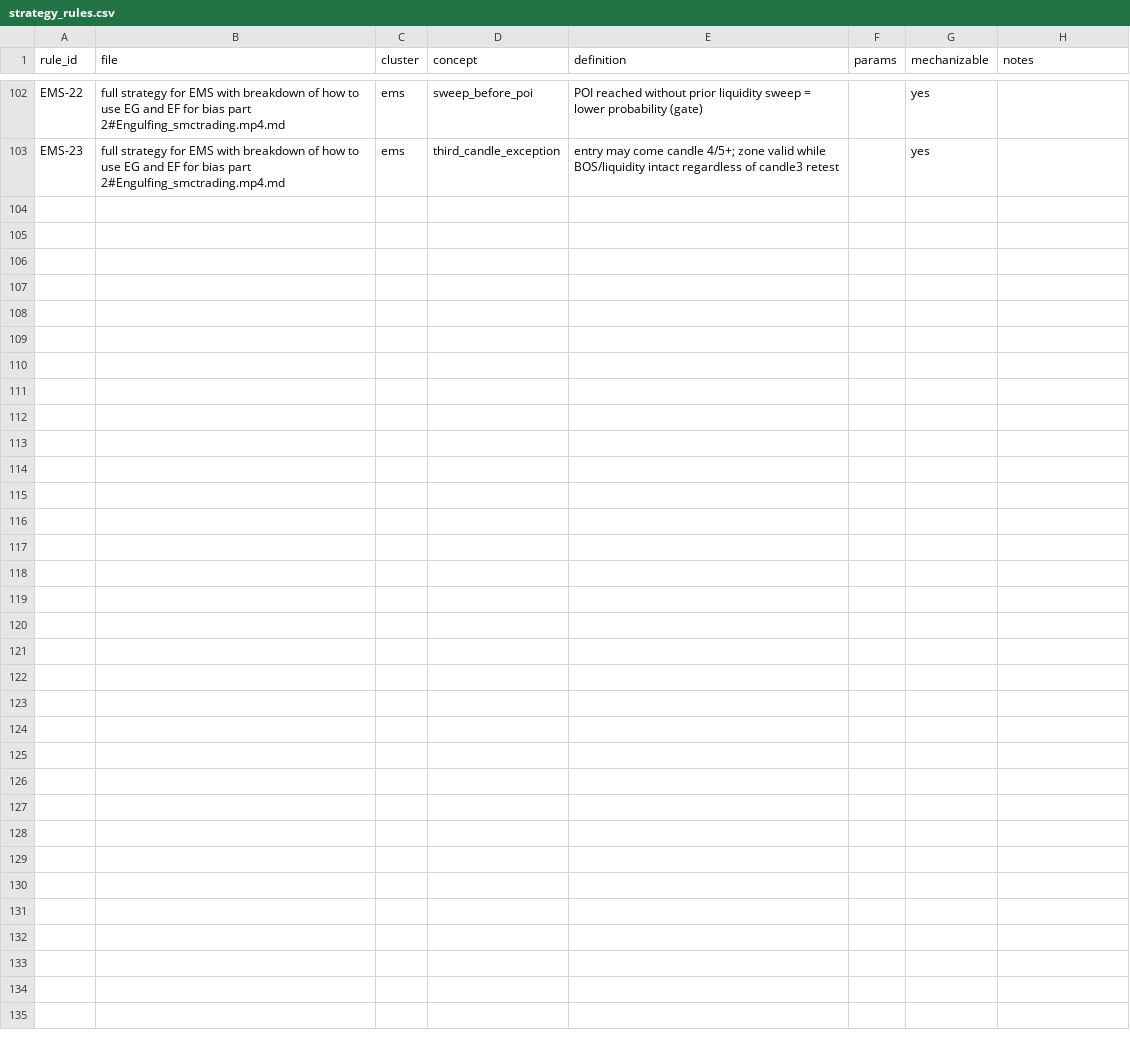
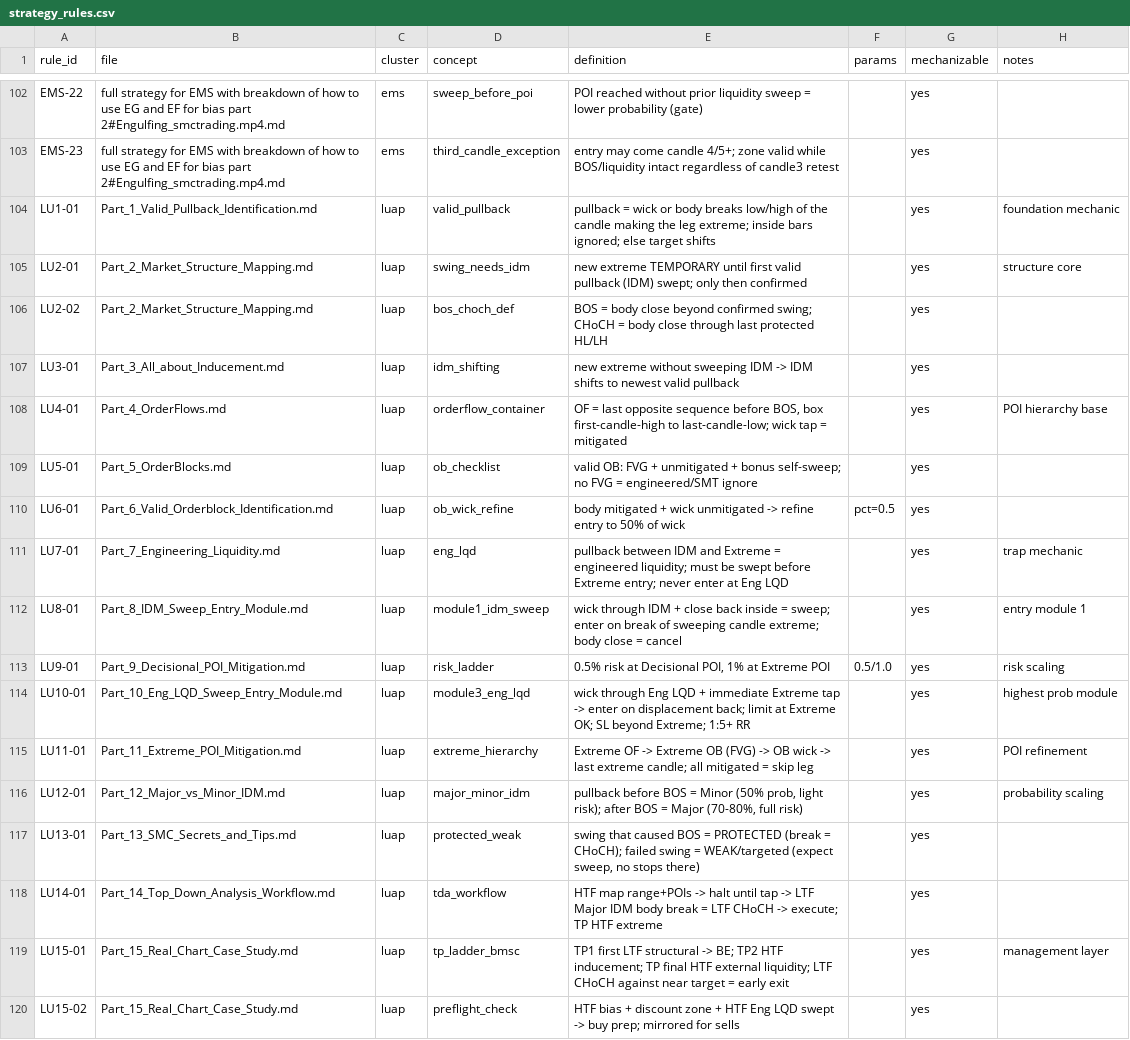
Before and after one commit to bytebrothers0/agentic-trader, a CSV file: research/strategy_rules.csv, drawn as a sheet; only a part is shown, gaps mark what is left out; the diff names each change by its address in the sheet, - before the commit and + after, or states it on an @@ line.

Commit message:
deep read: True SMC (Luap) 15/15 codified (pullback-IDM chain, OF/OB hierarchy, Eng LQD traps, 3 entry modules); 120 rules

```diff
--- a/research/strategy_rules.csv
+++ b/research/strategy_rules.csv
+row 104: LU1-01 | Part_1_Valid_Pullback_Identification.md | luap | valid_pullback | pullback = wick or body breaks low/high of the candle making the leg extreme; inside bars ignored; else target shifts |  | yes | foundation mechanic
+row 105: LU2-01 | Part_2_Market_Structure_Mapping.md | luap | swing_needs_idm | new extreme TEMPORARY until first valid pullback (IDM) swept; only then confirmed |  | yes | structure core
+row 106: LU2-02 | Part_2_Market_Structure_Mapping.md | luap | bos_choch_def | BOS = body close beyond confirmed swing; CHoCH = body close through last protected HL/LH |  | yes
+row 107: LU3-01 | Part_3_All_about_Inducement.md | luap | idm_shifting | new extreme without sweeping IDM -> IDM shifts to newest valid pullback |  | yes
+row 108: LU4-01 | Part_4_OrderFlows.md | luap | orderflow_container | OF = last opposite sequence before BOS, box first-candle-high to last-candle-low; wick tap = mitigated |  | yes | POI hierarchy base
+row 109: LU5-01 | Part_5_OrderBlocks.md | luap | ob_checklist | valid OB: FVG + unmitigated + bonus self-sweep; no FVG = engineered/SMT ignore |  | yes
+row 110: LU6-01 | Part_6_Valid_Orderblock_Identification.md | luap | ob_wick_refine | body mitigated + wick unmitigated -> refine entry to 50% of wick | pct=0.5 | yes
+row 111: LU7-01 | Part_7_Engineering_Liquidity.md | luap | eng_lqd | pullback between IDM and Extreme = engineered liquidity; must be swept before Extreme entry; never enter at Eng LQD |  | yes | trap mechanic
+row 112: LU8-01 | Part_8_IDM_Sweep_Entry_Module.md | luap | module1_idm_sweep | wick through IDM + close back inside = sweep; enter on break of sweeping candle extreme; body close = cancel |  | yes | entry module 1
+row 113: LU9-01 | Part_9_Decisional_POI_Mitigation.md | luap | risk_ladder | 0.5% risk at Decisional POI, 1% at Extreme POI | 0.5/1.0 | yes | risk scaling
+row 114: LU10-01 | Part_10_Eng_LQD_Sweep_Entry_Module.md | luap | module3_eng_lqd | wick through Eng LQD + immediate Extreme tap -> enter on displacement back; limit at Extreme OK; SL beyond Extreme; 1:5+ RR |  | yes | highest prob module
+row 115: LU11-01 | Part_11_Extreme_POI_Mitigation.md | luap | extreme_hierarchy | Extreme OF -> Extreme OB (FVG) -> OB wick -> last extreme candle; all mitigated = skip leg |  | yes | POI refinement
+row 116: LU12-01 | Part_12_Major_vs_Minor_IDM.md | luap | major_minor_idm | pullback before BOS = Minor (50% prob, light risk); after BOS = Major (70-80%, full risk) |  | yes | probability scaling
+row 117: LU13-01 | Part_13_SMC_Secrets_and_Tips.md | luap | protected_weak | swing that caused BOS = PROTECTED (break = CHoCH); failed swing = WEAK/targeted (expect sweep, no stops there) |  | yes
+row 118: LU14-01 | Part_14_Top_Down_Analysis_Workflow.md | luap | tda_workflow | HTF map range+POIs -> halt until tap -> LTF Major IDM body break = LTF CHoCH -> execute; TP HTF extreme |  | yes
+row 119: LU15-01 | Part_15_Real_Chart_Case_Study.md | luap | tp_ladder_bmsc | TP1 first LTF structural -> BE; TP2 HTF inducement; TP final HTF external liquidity; LTF CHoCH against near target = early exit |  | yes | management layer
+row 120: LU15-02 | Part_15_Real_Chart_Case_Study.md | luap | preflight_check | HTF bias + discount zone + HTF Eng LQD swept -> buy prep; mirrored for sells |  | yes
```
Also changed, not shown: 2 other files.
